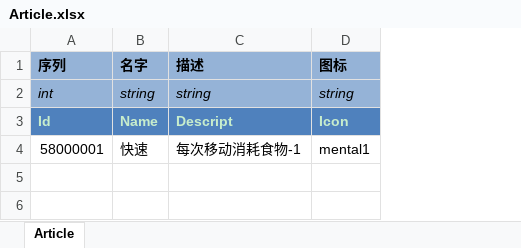
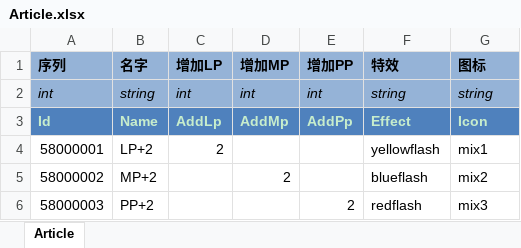
Before and after one commit to realeternia/TOMClassic, an Excel workbook: ConfigData/Xlsx/Article.xlsx, sheet Article, drawn as a sheet; values as stored, in another font and other column widths than the file's, no borders; conditional formats and table styles not drawn; removed rows and columns are numbered as before the commit, all else as after; the diff names each change by its address in the sheet, - before the commit and + after, or states it on an @@ line.

Commit message:
add the article effect

```diff
--- a/ConfigData/Xlsx/Article.xlsx (sheet Article)
+++ b/ConfigData/Xlsx/Article.xlsx (sheet Article)
-column C (描述), rows 2-4: string | Descript | 每次移动消耗食物-1
+column C (增加LP), rows 2-4: int | AddLp | 2
+column D (增加MP), rows 2-3: int | AddMp
+column E (增加PP), rows 2-3: int | AddPp
+column F (特效), rows 2-4: string | Effect | yellowflash
-B4 (名字): 快速
+B4 (名字): LP+2
-G4 (图标): mental1
+G4 (图标): mix1
+row 5: 58000002 | MP+2 |  | 2 |  | blueflash | mix2
+row 6: 58000003 | PP+2 |  |  | 2 | redflash | mix3
```
Also changed, not shown: 9 other files.
